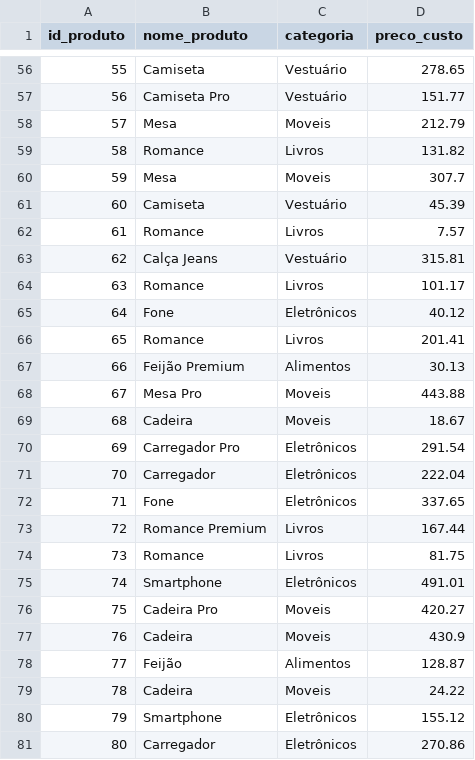
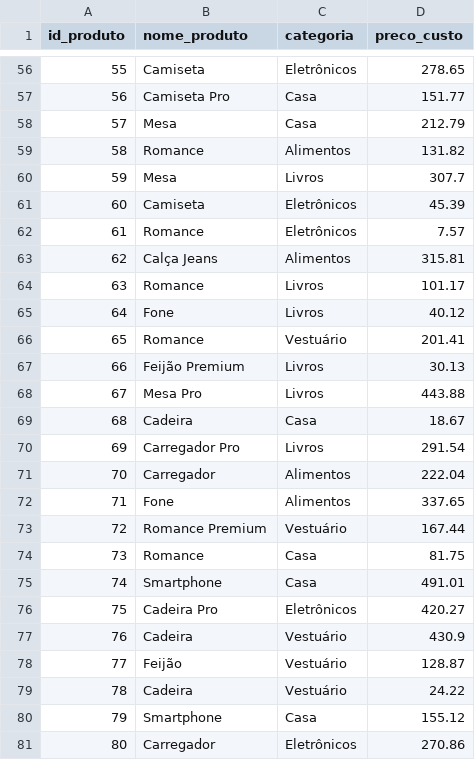
Before and after one commit to AndreiSilveiraRibeiro/Loja-e-comerce, a CSV file: tbl_produtos_limpo.csv, drawn as a sheet; only a part is shown, gaps mark what is left out; the diff covers the shown part only.

```diff
--- a/tbl_produtos_limpo.csv
+++ b/tbl_produtos_limpo.csv
@@ -56,26 +56,26 @@ id_produto,nome_produto,categoria,preco_custo
-55,Camiseta,Vestuário,278.65
-56,Camiseta Pro,Vestuário,151.77
-57,Mesa,Moveis,212.79
-58,Romance,Livros,131.82
-59,Mesa,Moveis,307.7
-60,Camiseta,Vestuário,45.39
-61,Romance,Livros,7.57
-62,Calça Jeans,Vestuário,315.81
+55,Camiseta,Eletrônicos,278.65
+56,Camiseta Pro,Casa,151.77
+57,Mesa,Casa,212.79
+58,Romance,Alimentos,131.82
+59,Mesa,Livros,307.7
+60,Camiseta,Eletrônicos,45.39
+61,Romance,Eletrônicos,7.57
+62,Calça Jeans,Alimentos,315.81
 63,Romance,Livros,101.17
-64,Fone,Eletrônicos,40.12
-65,Romance,Livros,201.41
-66,Feijão Premium,Alimentos,30.13
-67,Mesa Pro,Moveis,443.88
-68,Cadeira,Moveis,18.67
-69,Carregador Pro,Eletrônicos,291.54
-70,Carregador,Eletrônicos,222.04
-71,Fone,Eletrônicos,337.65
-72,Romance Premium,Livros,167.44
-73,Romance,Livros,81.75
-74,Smartphone,Eletrônicos,491.01
-75,Cadeira Pro,Moveis,420.27
-76,Cadeira,Moveis,430.9
-77,Feijão,Alimentos,128.87
-78,Cadeira,Moveis,24.22
-79,Smartphone,Eletrônicos,155.12
+64,Fone,Livros,40.12
+65,Romance,Vestuário,201.41
+66,Feijão Premium,Livros,30.13
+67,Mesa Pro,Livros,443.88
+68,Cadeira,Casa,18.67
+69,Carregador Pro,Livros,291.54
+70,Carregador,Alimentos,222.04
+71,Fone,Alimentos,337.65
+72,Romance Premium,Vestuário,167.44
+73,Romance,Casa,81.75
+74,Smartphone,Casa,491.01
+75,Cadeira Pro,Eletrônicos,420.27
+76,Cadeira,Vestuário,430.9
+77,Feijão,Vestuário,128.87
+78,Cadeira,Vestuário,24.22
+79,Smartphone,Casa,155.12
 80,Carregador,Eletrônicos,270.86
```
Also changed, not shown: 40 edited cells elsewhere in this file, 5 other files.
